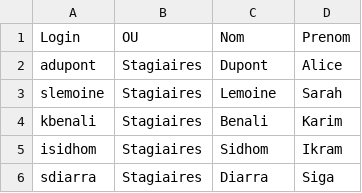
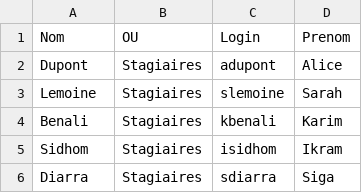
Before and after one commit to CollegeBoreal/INF1084-202-25A-03, a CSV file: 2.Utilisateurs/300141716/UsersSimules.csv, drawn as a sheet.

```diff
--- a/2.Utilisateurs/300141716/UsersSimules.csv
+++ b/2.Utilisateurs/300141716/UsersSimules.csv
@@ -1,6 +1,6 @@
-"Login","OU","Nom","Prenom"
-"adupont","Stagiaires","Dupont","Alice"
-"slemoine","Stagiaires","Lemoine","Sarah"
-"kbenali","Stagiaires","Benali","Karim"
-"isidhom","Stagiaires","Sidhom","Ikram"
-"sdiarra","Stagiaires","Diarra","Siga"
+"Nom","OU","Login","Prenom"
+"Dupont","Stagiaires","adupont","Alice"
+"Lemoine","Stagiaires","slemoine","Sarah"
+"Benali","Stagiaires","kbenali","Karim"
+"Sidhom","Stagiaires","isidhom","Ikram"
+"Diarra","Stagiaires","sdiarra","Siga"
```
Also changed, not shown: 8 other files.
